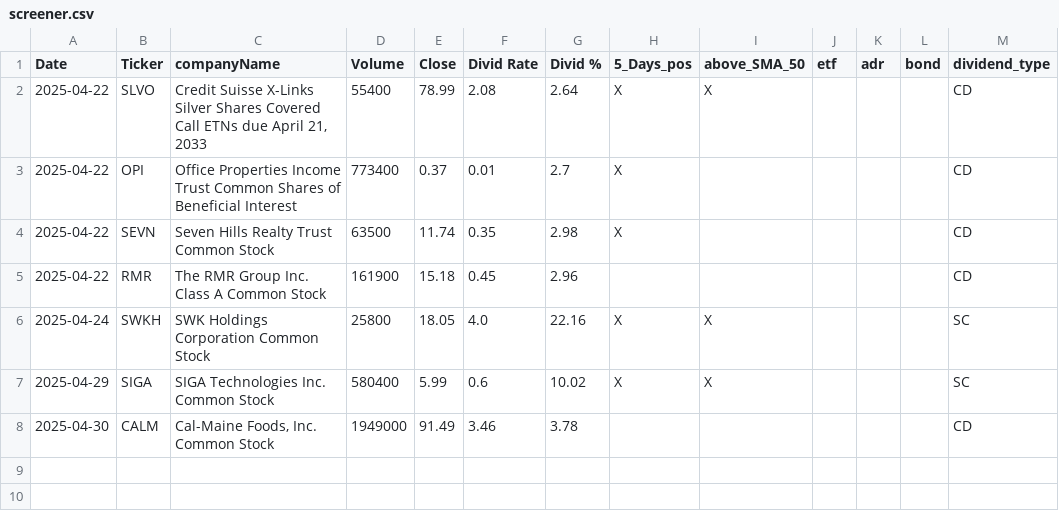
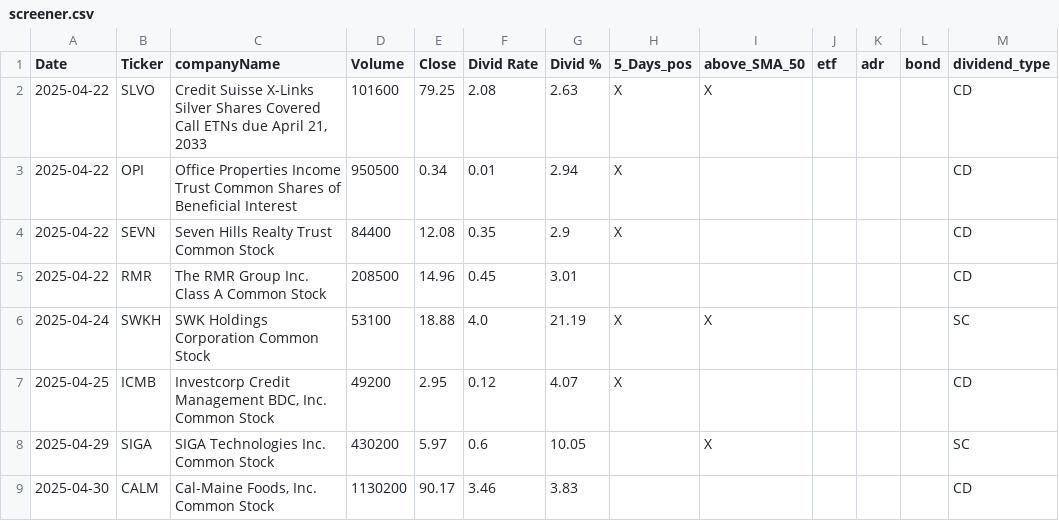
Before and after one commit to fxhuhn/dividend-shorter, a CSV file: screener.csv, drawn as a sheet.

```diff
--- a/screener.csv
+++ b/screener.csv
@@ -1,8 +1,9 @@
 Date,Ticker,companyName,Volume,Close,Divid Rate,Divid %,5_Days_pos,above_SMA_50,etf,adr,bond,dividend_type
-2025-04-22,SLVO,"Credit Suisse X-Links Silver Shares Covered Call ETNs due April 21, 2033",55400,78.99,2.08,2.64,X,X,,,,CD
-2025-04-22,OPI,Office Properties Income Trust Common Shares of Beneficial Interest,773400,0.37,0.01,2.7,X,,,,,CD
-2025-04-22,SEVN,Seven Hills Realty Trust Common Stock,63500,11.74,0.35,2.98,X,,,,,CD
-2025-04-22,RMR,The RMR Group Inc. Class A Common Stock,161900,15.18,0.45,2.96,,,,,,CD
-2025-04-24,SWKH,SWK Holdings Corporation Common Stock,25800,18.05,4.0,22.16,X,X,,,,SC
-2025-04-29,SIGA,SIGA Technologies Inc. Common Stock,580400,5.99,0.6,10.02,X,X,,,,SC
-2025-04-30,CALM,"Cal-Maine Foods, Inc. Common Stock",1949000,91.49,3.46,3.78,,,,,,CD
+2025-04-22,SLVO,"Credit Suisse X-Links Silver Shares Covered Call ETNs due April 21, 2033",101600,79.25,2.08,2.63,X,X,,,,CD
+2025-04-22,OPI,Office Properties Income Trust Common Shares of Beneficial Interest,950500,0.34,0.01,2.94,X,,,,,CD
+2025-04-22,SEVN,Seven Hills Realty Trust Common Stock,84400,12.08,0.35,2.9,X,,,,,CD
+2025-04-22,RMR,The RMR Group Inc. Class A Common Stock,208500,14.96,0.45,3.01,,,,,,CD
+2025-04-24,SWKH,SWK Holdings Corporation Common Stock,53100,18.88,4.0,21.19,X,X,,,,SC
+2025-04-25,ICMB,"Investcorp Credit Management BDC, Inc. Common Stock",49200,2.95,0.12,4.07,X,,,,,CD
+2025-04-29,SIGA,SIGA Technologies Inc. Common Stock,430200,5.97,0.6,10.05,,X,,,,SC
+2025-04-30,CALM,"Cal-Maine Foods, Inc. Common Stock",1130200,90.17,3.46,3.83,,,,,,CD
```
